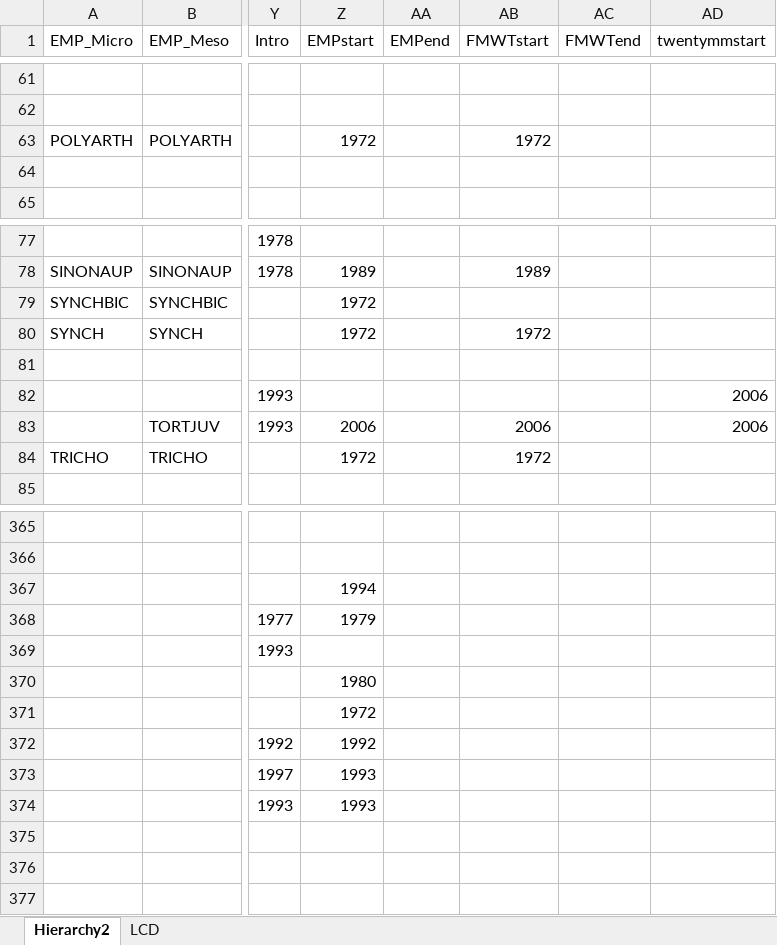
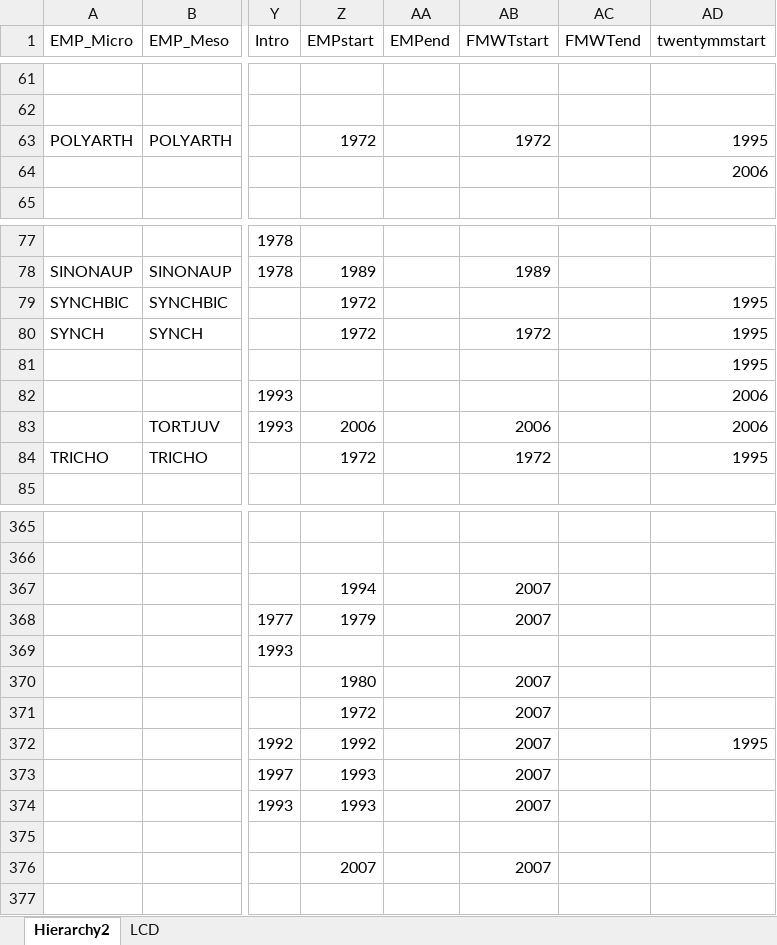
Before and after one commit to InteragencyEcologicalProgram/zooper, an Excel workbook: data-raw/crosswalk.xlsx, sheet Hierarchy2, drawn as a sheet; only a part is shown, gaps mark what is left out; values as stored, in another font and other column widths than the file's, no borders; the diff covers the shown part only; the diff names each change by its address in the sheet, - before the commit and + after, or states it on an @@ line.

Commit message:
Fill in empty crosswalk start dates and add test to fix https://github.com/InteragencyEcologicalProgram/zooper/issues/20

```diff
--- a/data-raw/crosswalk.xlsx (sheet Hierarchy2)
+++ b/data-raw/crosswalk.xlsx (sheet Hierarchy2)
-AD63 (twentymmstart): (empty)
+AD63 (twentymmstart): 1995
-AD64 (twentymmstart): (empty)
+AD64 (twentymmstart): 2006
-AD79:AD81 (twentymmstart): (empty)
+AD79:AD81 (twentymmstart): 1995
-AD84 (twentymmstart): (empty)
+AD84 (twentymmstart): 1995
-AB367:AB368 (FMWTstart): (empty)
+AB367:AB368 (FMWTstart): 2007
-AB370:AB374 (FMWTstart): (empty)
+AB370:AB374 (FMWTstart): 2007
-AD372 (twentymmstart): (empty)
+AD372 (twentymmstart): 1995
-Z376 (EMPstart): (empty)
+Z376 (EMPstart): 2007
-AB376 (FMWTstart): (empty)
+AB376 (FMWTstart): 2007
```
Also changed, not shown: 6 edited cells elsewhere in this sheet, 2 other files.
